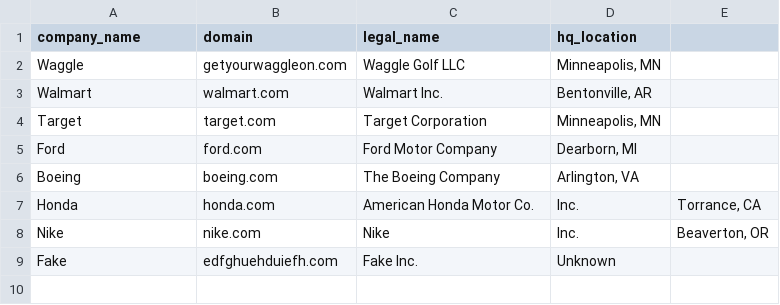
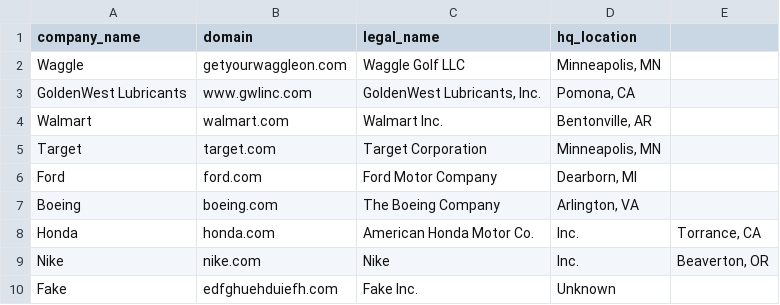
Before and after one commit to Alonso181006/Puppeteer-Auto-Scraping, a CSV file: companies.csv, drawn as a sheet; the diff names each change by its address in the sheet, - before the commit and + after, or states it on an @@ line.

Commit message:
import Yeti Valid Link Check
added another chat gpt prompt to check if they are actually the company I am looking for. Also set a min recent data for last shipment

```diff
--- a/companies.csv
+++ b/companies.csv
+row 3: GoldenWest Lubricants | www.gwlinc.com | GoldenWest Lubricants, Inc. | Pomona, CA
```
Also changed, not shown: results.csv, 3 other files.
